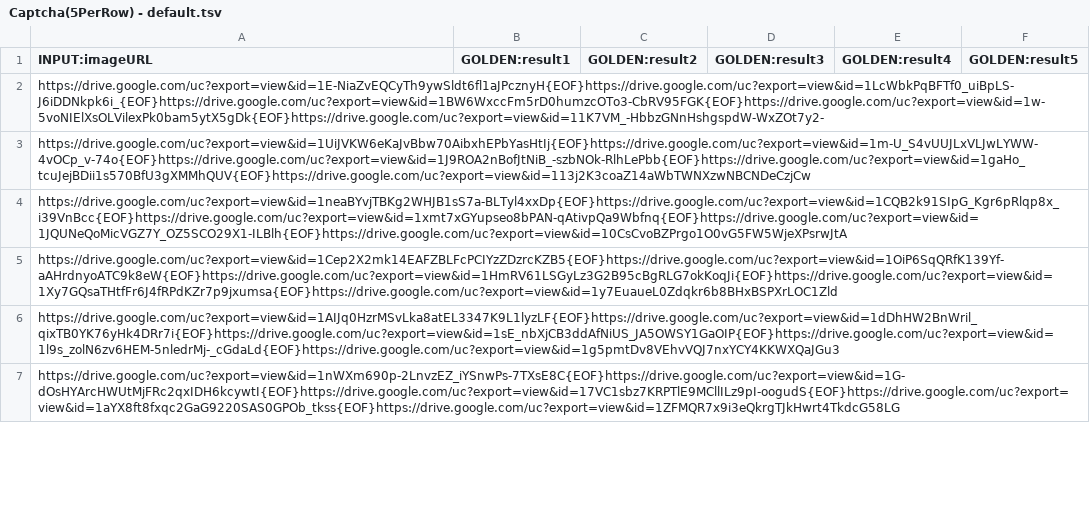
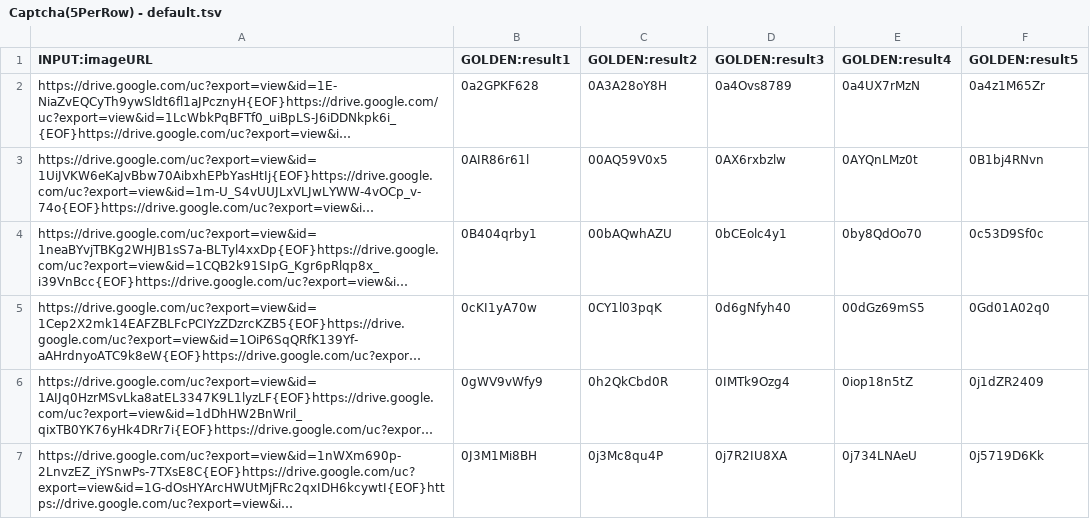
Before and after one commit to lzhanggithub/lzhanggithub.github.io, a TSV file: dataset/Captcha(5PerRow) - default.tsv, drawn as a sheet; only a part is shown; long unchanged cells end in …; the diff covers the shown part only; the diff names each change by its address in the sheet, - before the commit and + after, or states it on an @@ line.

Commit message:
add golden results for default

```diff
--- a/dataset/Captcha(5PerRow) - default.tsv
+++ b/dataset/Captcha(5PerRow) - default.tsv
-B2 (GOLDEN:result1): (empty)
+B2 (GOLDEN:result1): 0a2GPKF628
-C2 (GOLDEN:result2): (empty)
+C2 (GOLDEN:result2): 0A3A28oY8H
-D2 (GOLDEN:result3): (empty)
+D2 (GOLDEN:result3): 0a4Ovs8789
-E2 (GOLDEN:result4): (empty)
+E2 (GOLDEN:result4): 0a4UX7rMzN
-F2 (GOLDEN:result5): (empty)
+F2 (GOLDEN:result5): 0a4z1M65Zr
-B3 (GOLDEN:result1): (empty)
+B3 (GOLDEN:result1): 0AIR86r61l
-C3 (GOLDEN:result2): (empty)
+C3 (GOLDEN:result2): 00AQ59V0x5
-D3 (GOLDEN:result3): (empty)
+D3 (GOLDEN:result3): 0AX6rxbzlw
-E3 (GOLDEN:result4): (empty)
+E3 (GOLDEN:result4): 0AYQnLMz0t
-F3 (GOLDEN:result5): (empty)
+F3 (GOLDEN:result5): 0B1bj4RNvn
-B4 (GOLDEN:result1): (empty)
+B4 (GOLDEN:result1): 0B404qrby1
-C4 (GOLDEN:result2): (empty)
+C4 (GOLDEN:result2): 00bAQwhAZU
-D4 (GOLDEN:result3): (empty)
+D4 (GOLDEN:result3): 0bCEolc4y1
-E4 (GOLDEN:result4): (empty)
+E4 (GOLDEN:result4): 0by8QdOo70
-F4 (GOLDEN:result5): (empty)
+F4 (GOLDEN:result5): 0c53D9Sf0c
-B5 (GOLDEN:result1): (empty)
+B5 (GOLDEN:result1): 0cKI1yA70w
-C5 (GOLDEN:result2): (empty)
+C5 (GOLDEN:result2): 0CY1l03pqK
-D5 (GOLDEN:result3): (empty)
+D5 (GOLDEN:result3): 0d6gNfyh40
-E5 (GOLDEN:result4): (empty)
+E5 (GOLDEN:result4): 00dGz69mS5
-F5 (GOLDEN:result5): (empty)
+F5 (GOLDEN:result5): 0Gd01A02q0
-B6 (GOLDEN:result1): (empty)
+B6 (GOLDEN:result1): 0gWV9vWfy9
-C6 (GOLDEN:result2): (empty)
+C6 (GOLDEN:result2): 0h2QkCbd0R
-D6 (GOLDEN:result3): (empty)
+D6 (GOLDEN:result3): 0IMTk9Ozg4
-E6 (GOLDEN:result4): (empty)
+E6 (GOLDEN:result4): 0iop18n5tZ
-F6 (GOLDEN:result5): (empty)
+F6 (GOLDEN:result5): 0j1dZR2409
-B7 (GOLDEN:result1): (empty)
+B7 (GOLDEN:result1): 0J3M1Mi8BH
-C7 (GOLDEN:result2): (empty)
+C7 (GOLDEN:result2): 0j3Mc8qu4P
-D7 (GOLDEN:result3): (empty)
+D7 (GOLDEN:result3): 0j7R2IU8XA
-E7 (GOLDEN:result4): (empty)
+E7 (GOLDEN:result4): 0j734LNAeU
-F7 (GOLDEN:result5): (empty)
+F7 (GOLDEN:result5): 0j5719D6Kk
```
Also changed, not shown: 20 edited cells elsewhere in this file.
